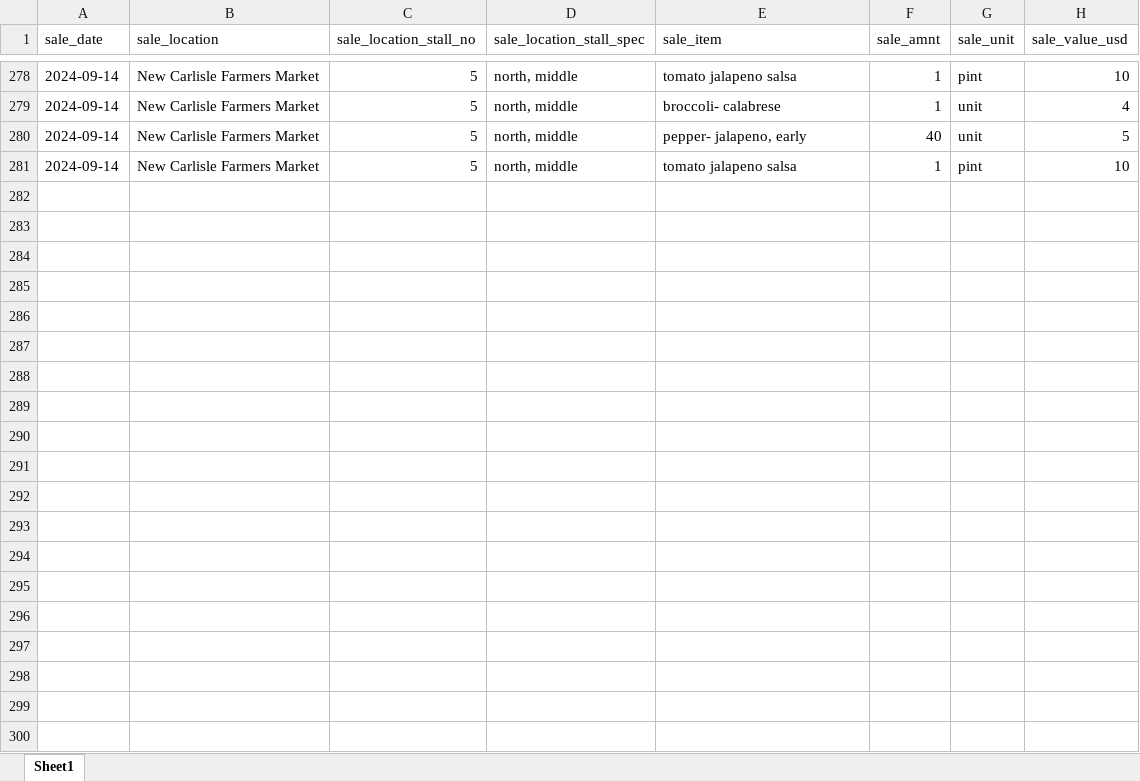
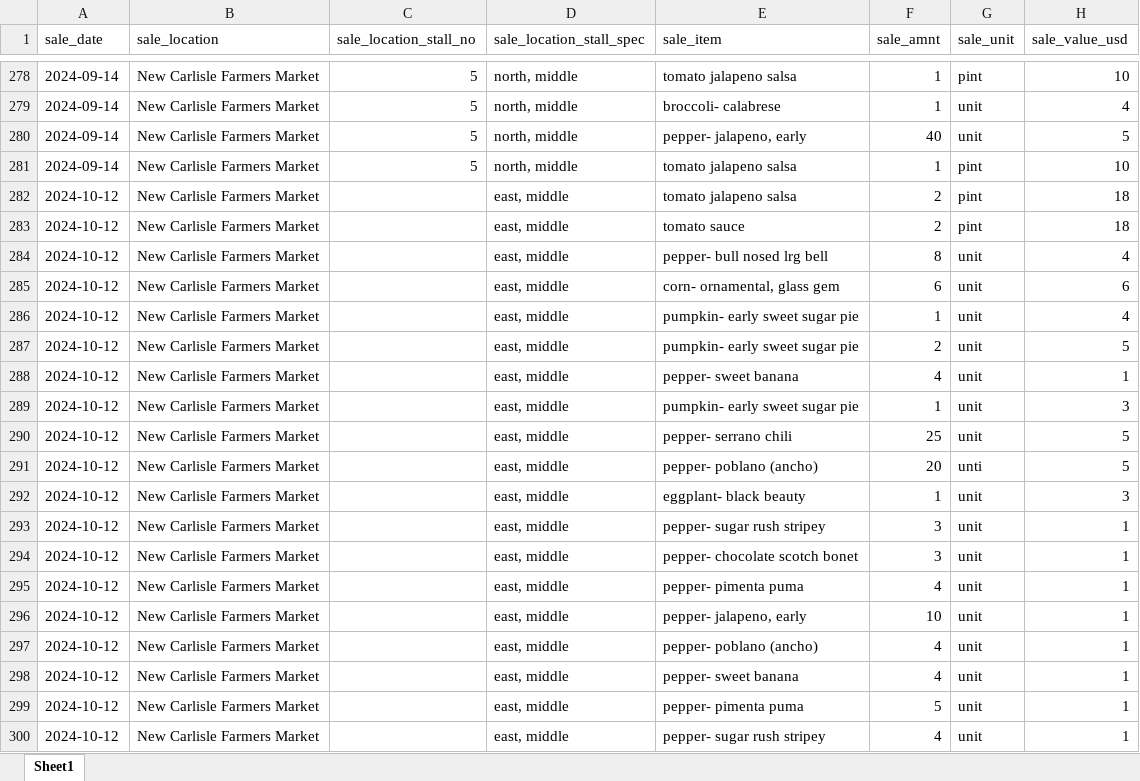
Before and after one commit to sbmorgan/The-Brosey-Farm, an Excel workbook: analytics/raw_data/tbf_market_garden_sales_2024_raw.xlsx, sheet Sheet1, drawn as a sheet; only a part is shown, gaps mark what is left out; values as stored, in another font and other column widths than the file's, no borders; the diff covers the shown part only; the diff names each change by its address in the sheet, - before the commit and + after, or states it on an @@ line.

Commit message:
updates to 2024 sales data cleaning

```diff
--- a/analytics/raw_data/tbf_market_garden_sales_2024_raw.xlsx (sheet Sheet1)
+++ b/analytics/raw_data/tbf_market_garden_sales_2024_raw.xlsx (sheet Sheet1)
+row 282: 2024-10-12 | New Carlisle Farmers Market |  | east, middle | tomato jalapeno salsa | 2 | pint | 18
+row 283: 2024-10-12 | New Carlisle Farmers Market |  | east, middle | tomato sauce | 2 | pint | 18
+row 284: 2024-10-12 | New Carlisle Farmers Market |  | east, middle | pepper- bull nosed lrg bell | 8 | unit | 4
+row 285: 2024-10-12 | New Carlisle Farmers Market |  | east, middle | corn- ornamental, glass gem | 6 | unit | 6
+row 286: 2024-10-12 | New Carlisle Farmers Market |  | east, middle | pumpkin- early sweet sugar pie | 1 | unit | 4
+row 287: 2024-10-12 | New Carlisle Farmers Market |  | east, middle | pumpkin- early sweet sugar pie | 2 | unit | 5
+row 288: 2024-10-12 | New Carlisle Farmers Market |  | east, middle | pepper- sweet banana | 4 | unit | 1
+row 289: 2024-10-12 | New Carlisle Farmers Market |  | east, middle | pumpkin- early sweet sugar pie | 1 | unit | 3
+row 290: 2024-10-12 | New Carlisle Farmers Market |  | east, middle | pepper- serrano chili | 25 | unit | 5
+row 291: 2024-10-12 | New Carlisle Farmers Market |  | east, middle | pepper- poblano (ancho) | 20 | unti | 5
+row 292: 2024-10-12 | New Carlisle Farmers Market |  | east, middle | eggplant- black beauty | 1 | unit | 3
+row 293: 2024-10-12 | New Carlisle Farmers Market |  | east, middle | pepper- sugar rush stripey | 3 | unit | 1
+row 294: 2024-10-12 | New Carlisle Farmers Market |  | east, middle | pepper- chocolate scotch bonet | 3 | unit | 1
+row 295: 2024-10-12 | New Carlisle Farmers Market |  | east, middle | pepper- pimenta puma | 4 | unit | 1
+row 296: 2024-10-12 | New Carlisle Farmers Market |  | east, middle | pepper- jalapeno, early | 10 | unit | 1
+row 297: 2024-10-12 | New Carlisle Farmers Market |  | east, middle | pepper- poblano (ancho) | 4 | unit | 1
+row 298: 2024-10-12 | New Carlisle Farmers Market |  | east, middle | pepper- sweet banana | 4 | unit | 1
+row 299: 2024-10-12 | New Carlisle Farmers Market |  | east, middle | pepper- pimenta puma | 5 | unit | 1
+row 300: 2024-10-12 | New Carlisle Farmers Market |  | east, middle | pepper- sugar rush stripey | 4 | unit | 1
```
Also changed, not shown: 14 added rows elsewhere in this sheet, 5 other files.
